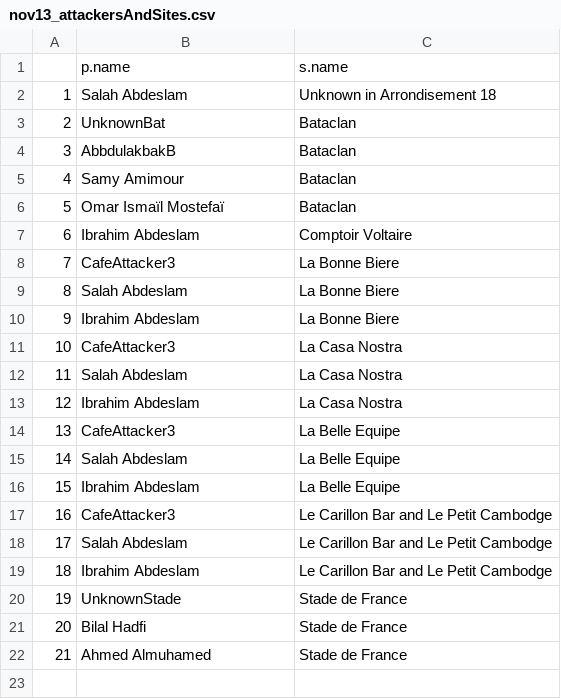
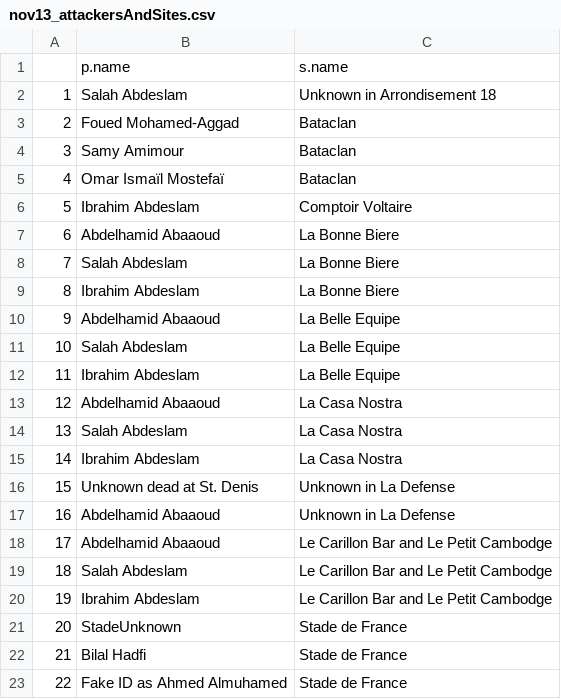
Before and after one commit to sashagutfraind/Nov13, a CSV file: nov13_attackersAndSites.csv, drawn as a sheet; removed rows and columns are numbered as before the commit, all else as after; the diff names each change by its address in the sheet, - before the commit and + after, or states it on an @@ line.

```diff
--- a/nov13_attackersAndSites.csv
+++ b/nov13_attackersAndSites.csv
-row 3: 2 | UnknownBat | Bataclan
@@ column A renumbered from row 3 down @@
-B3: AbbdulakbakB
+B3: Foued Mohamed-Aggad
-B7: CafeAttacker3
+B7: Abdelhamid Abaaoud
+row 10: 9 | Abdelhamid Abaaoud | La Belle Equipe
@@ row 15 moved to row 11: 10 @@
@@ row 16 moved to row 12: 11 @@
-B13: CafeAttacker3
+B13: Abdelhamid Abaaoud
-row 14: 13 | CafeAttacker3 | La Belle Equipe
+row 16: 15 | Unknown dead at St. Denis | Unknown in La Defense
+row 17: 16 | Abdelhamid Abaaoud | Unknown in La Defense
-B18: CafeAttacker3
+B18: Abdelhamid Abaaoud
-B21: UnknownStade
+B21: StadeUnknown
-B23: Ahmed Almuhamed
+B23: Fake ID as Ahmed Almuhamed
```
Also changed, not shown: nov13_nodes.csv, nov13_persons.csv, 3 other files.
